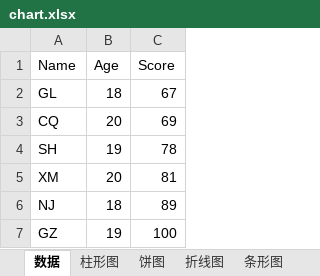
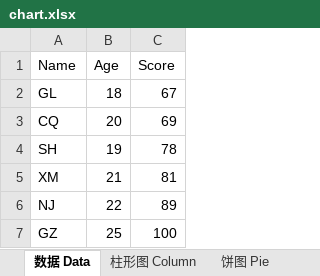
Before and after one commit to glplaman/glplaman.github.io, an Excel workbook: office/data/chart.xlsx, sheet 数据 Data, drawn as a sheet; values as stored, in another font and other column widths than the file's, no borders; the diff names each change by its address in the sheet, - before the commit and + after, or states it on an @@ line.

```diff
--- a/office/data/chart.xlsx (sheet 数据 Data)
+++ b/office/data/chart.xlsx (sheet 数据 Data)
-sheet tab: 数据
+sheet tab: 数据 Data
-sheet tab: 柱形图
+sheet tab: 柱形图 Column
-sheet tab: 饼图
+sheet tab: 饼图 Pie
-B5 (Age): 20
+B5 (Age): 21
-B6 (Age): 18
+B6 (Age): 22
-B7 (Age): 19
+B7 (Age): 25
```
Also changed, not shown: other sheet tabs, charts or pictures, 20 other files.
